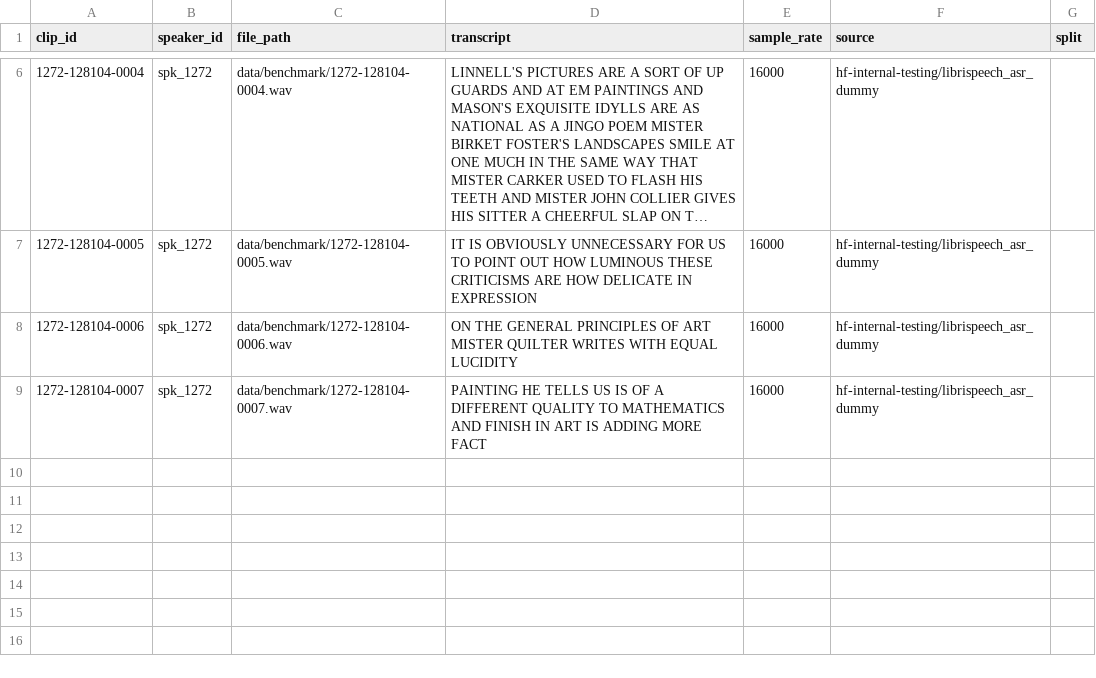
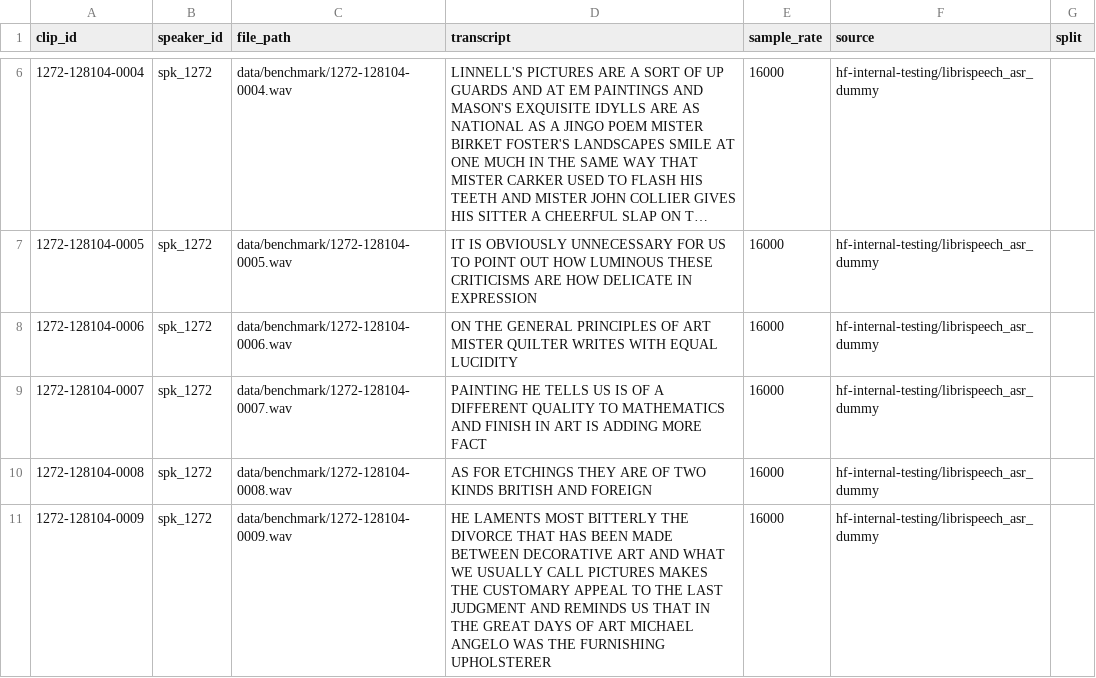
Before and after one commit to resonant-ai-lab/mendspeech, a CSV file: data/benchmark/manifest.csv, drawn as a sheet; only a part is shown, gaps mark what is left out; long unchanged cells end in ….

Commit message:
feat(bench): expand labeled corpus to 10 clips
Add LibriSpeech dev-clean items 0008 and 0009 to meet the Day 5
minimum of ten labeled benchmark utterances.

```diff
--- a/data/benchmark/manifest.csv
+++ b/data/benchmark/manifest.csv
@@ -9 +9,3 @@ clip_id,speaker_id,file_path,transcript,sample_rate,source,split
 1272-128104-0007,spk_1272,data/benchmark/1272-128104-0007.wav,PAINTING HE TELLS US IS OF A DIFFERENT QUALITY TO MATHEMATICS AND FINISH IN ART IS ADDING MORE FACT,16000,hf-internal-testing/librispeech_asr_dummy,
+1272-128104-0008,spk_1272,data/benchmark/1272-128104-0008.wav,AS FOR ETCHINGS THEY ARE OF TWO KINDS BRITISH AND FOREIGN,16000,hf-internal-testing/librispeech_asr_dummy,
+1272-128104-0009,spk_1272,data/benchmark/1272-128104-0009.wav,HE LAMENTS MOST BITTERLY THE DIVORCE THAT HAS BEEN MADE BETWEEN DECORATIVE ART AND WHAT WE USUALLY CALL PICTURES MAKES THE CUSTOMARY APPEAL TO THE LAST JUDGMENT AND REMINDS US THAT IN THE GREAT DAYS OF ART MICHAEL ANGELO WAS THE FURNISHING UPHOLSTERER,16000,hf-internal-testing/librispeech_asr_dummy,
```
